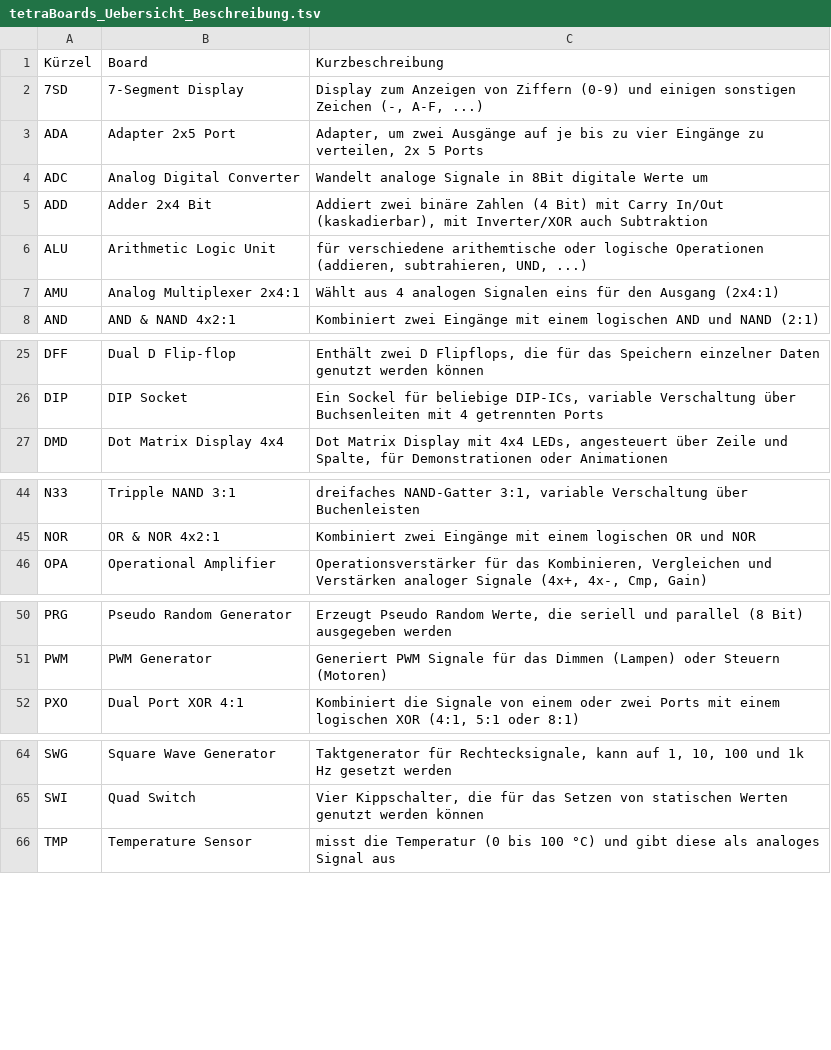
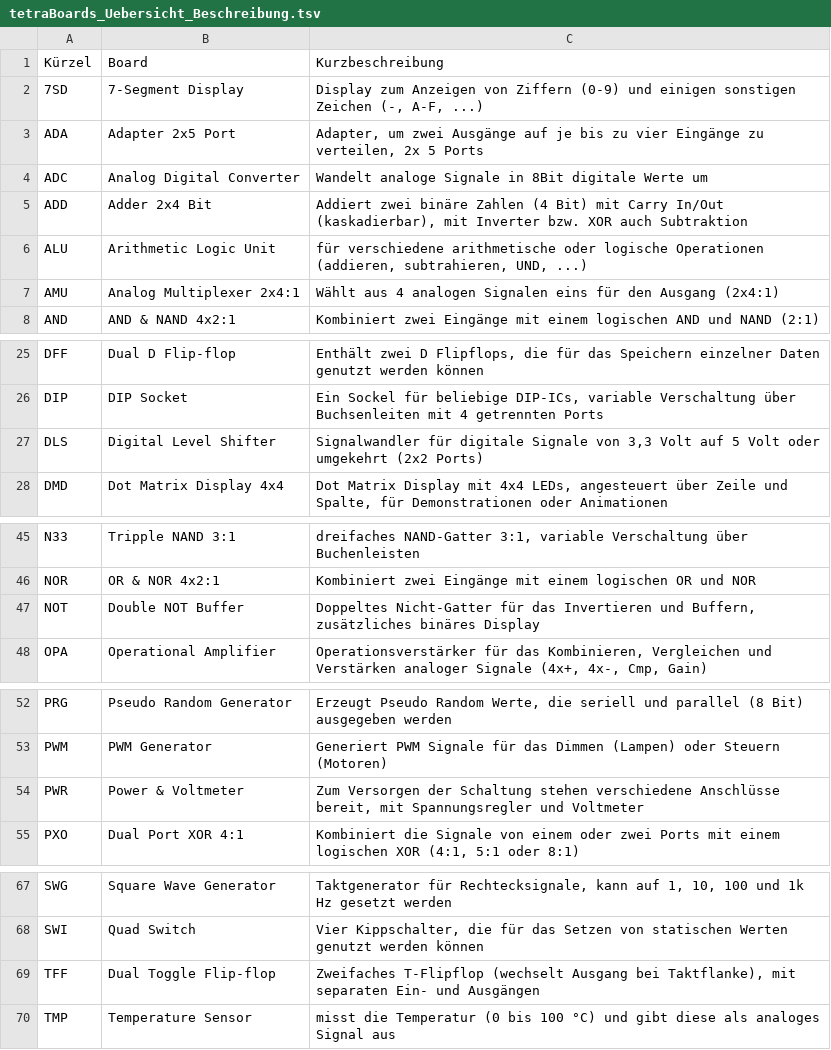
Before and after one commit to mexdulon/tetra-Boards, a TSV file: doc/deutsch/tetraBoards_Uebersicht_Beschreibung.tsv, drawn as a sheet; only a part is shown, gaps mark what is left out; the diff covers the shown part only.

Commit message:
tetraBoards_Uebersicht updated

```diff
--- a/doc/deutsch/tetraBoards_Uebersicht_Beschreibung.tsv
+++ b/doc/deutsch/tetraBoards_Uebersicht_Beschreibung.tsv
@@ -4,4 +4,4 @@ ADA	Adapter 2x5 Port	Adapter, um zwei Ausgänge auf je bis zu vier Eingänge zu
 ADC	Analog Digital Converter	Wandelt analoge Signale in 8Bit digitale Werte um
-ADD	Adder 2x4 Bit	Addiert zwei binäre Zahlen (4 Bit) mit Carry In/Out (kaskadierbar), mit Inverter/XOR auch Subtraktion
-ALU	Arithmetic Logic Unit	für verschiedene arithemtische oder logische Operationen (addieren, subtrahieren, UND, ...)
+ADD	Adder 2x4 Bit	Addiert zwei binäre Zahlen (4 Bit) mit Carry In/Out (kaskadierbar), mit Inverter bzw. XOR auch Subtraktion
+ALU	Arithmetic Logic Unit	für verschiedene arithmetische oder logische Operationen (addieren, subtrahieren, UND, ...)
 AMU	Analog Multiplexer 2x4:1	Wählt aus 4 analogen Signalen eins für den Ausgang (2x4:1)
@@ -26,2 +26,3 @@ DFF	Dual D Flip-flop	Enthält zwei D Flipflops, die für das Speichern einzelner
 DIP	DIP Socket	Ein Sockel für beliebige DIP-ICs, variable Verschaltung über Buchsenleiten mit 4 getrennten Ports
+DLS	Digital Level Shifter	Signalwandler für digitale Signale von 3,3 Volt auf 5 Volt oder umgekehrt (2x2 Ports)
 DMD	Dot Matrix Display 4x4	Dot Matrix Display mit 4x4 LEDs, angesteuert über Zeile und Spalte, für Demonstrationen oder Animationen
@@ -45,2 +46,3 @@ N33	Tripple NAND 3:1	dreifaches NAND-Gatter 3:1, variable Verschaltung über Buc
 NOR	OR & NOR 4x2:1	Kombiniert zwei Eingänge mit einem logischen OR und NOR
+NOT	Double NOT Buffer	Doppeltes Nicht-Gatter für das Invertieren und Buffern, zusätzliches binäres Display
 OPA	Operational Amplifier	Operationsverstärker für das Kombinieren, Vergleichen und Verstärken analoger Signale (4x+, 4x-, Cmp, Gain)
@@ -51,2 +53,3 @@ PRG	Pseudo Random Generator	Erzeugt Pseudo Random Werte, die seriell und paralle
 PWM	PWM Generator	Generiert PWM Signale für das Dimmen (Lampen) oder Steuern (Motoren)
+PWR	Power & Voltmeter	Zum Versorgen der Schaltung stehen verschiedene Anschlüsse bereit, mit Spannungsregler und Voltmeter
 PXO	Dual Port XOR 4:1	Kombiniert die Signale von einem oder zwei Ports mit einem logischen XOR (4:1, 5:1 oder 8:1)
@@ -65,2 +68,3 @@ SWG	Square Wave Generator	Taktgenerator für Rechtecksignale, kann auf 1, 10, 10
 SWI	Quad Switch	Vier Kippschalter, die für das Setzen von statischen Werten genutzt werden können
+TFF	Dual Toggle Flip-flop	Zweifaches T-Flipflop (wechselt Ausgang bei Taktflanke), mit separaten Ein- und Ausgängen
 TMP	Temperature Sensor	misst die Temperatur (0 bis 100 °C) und gibt diese als analoges Signal aus
```
Also changed, not shown: 1 edited cell elsewhere in this file.
